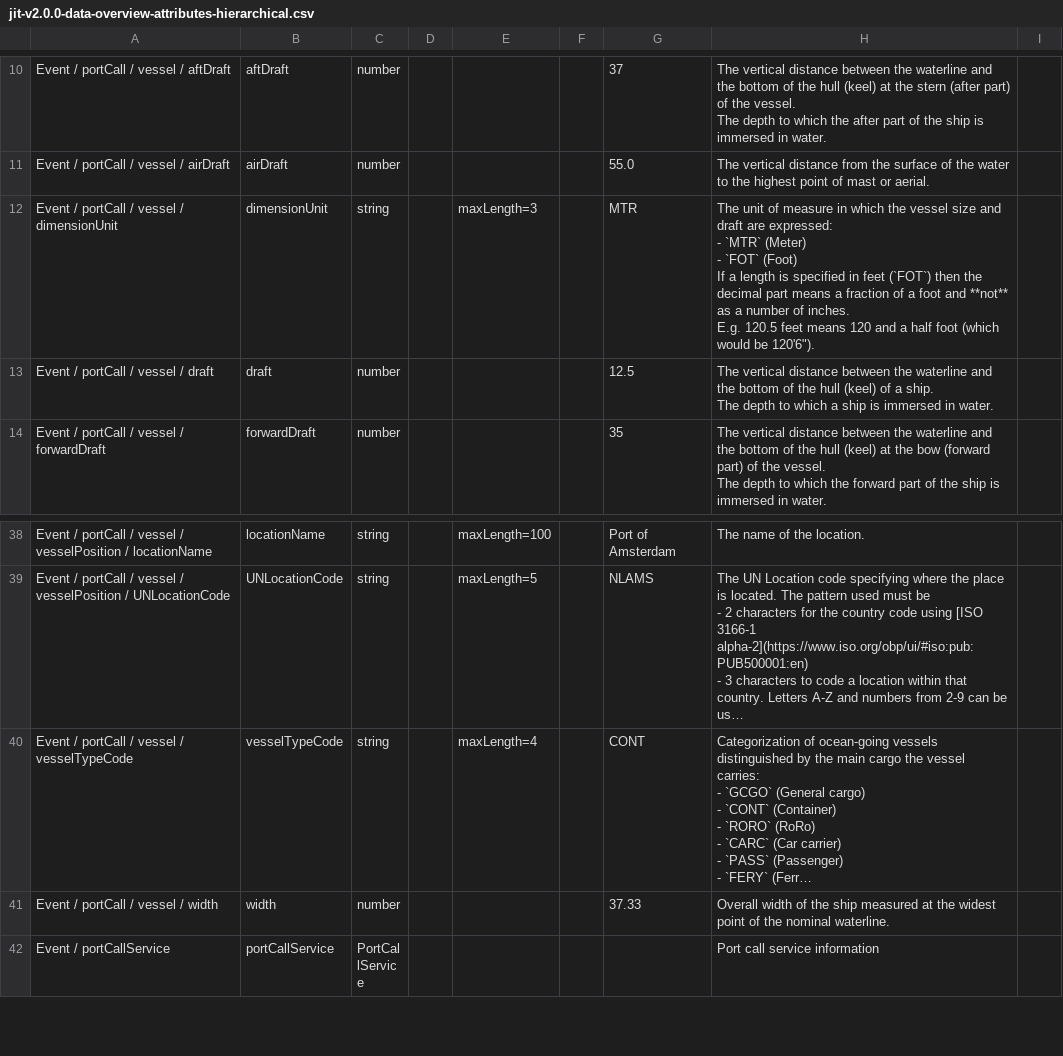
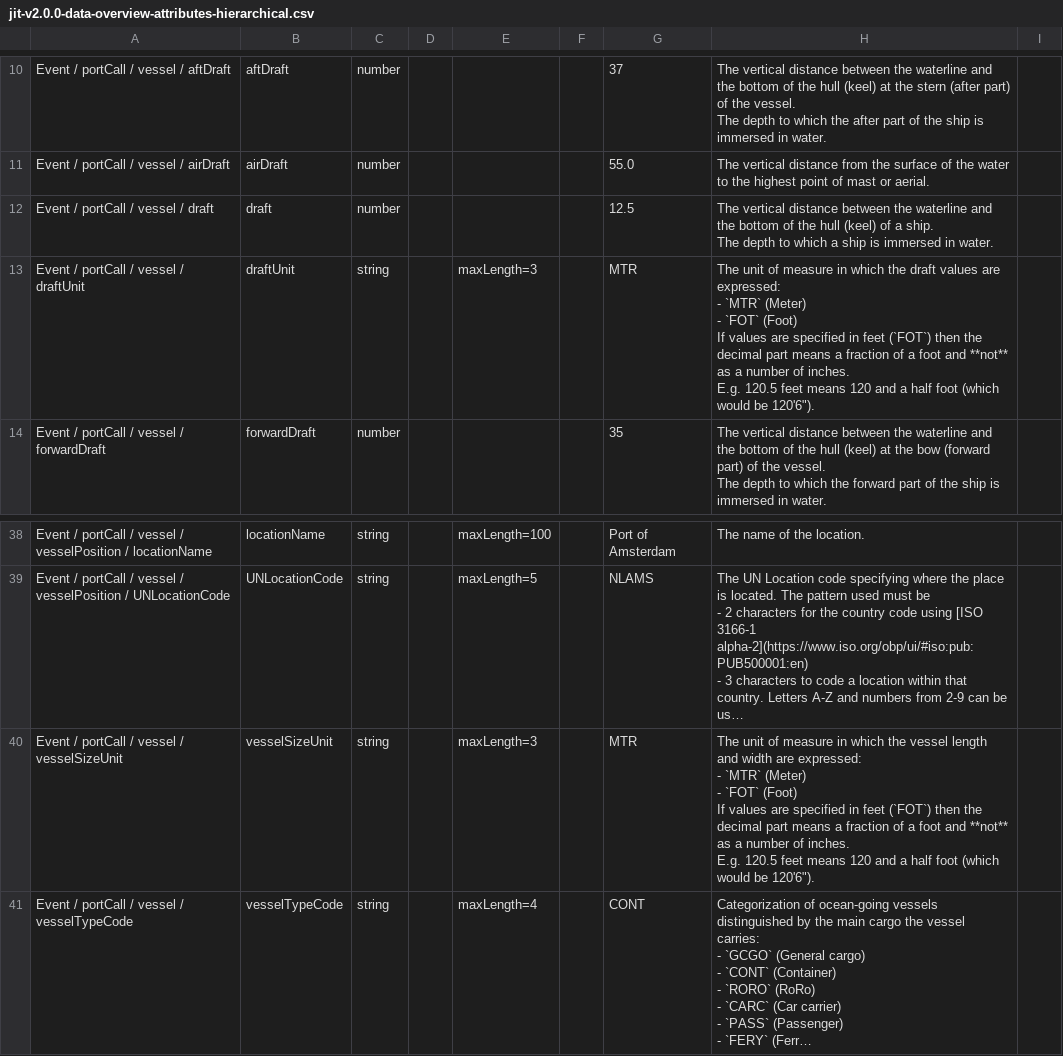
Before and after one commit to dcsaorg/Conformance-Gateway, a CSV file: specifications/generated-resources/standards/jit/v200/jit-v2.0.0-data-overview-attributes-hierarchical.csv, drawn as a sheet; only a part is shown, gaps mark what is left out; the shorter side is filled out with more unchanged rows; long unchanged cells end in …; removed rows and columns are numbered as before the commit, all else as after; ↵ is a line break in a cell; the diff names each change by its address in the sheet, - before the commit and + after, or states it on an @@ line.

Commit message:
JIT 200 separate vessel units

```diff
--- a/specifications/generated-resources/standards/jit/v200/jit-v2.0.0-data-overview-attributes-hierarchical.csv
+++ b/specifications/generated-resources/standards/jit/v200/jit-v2.0.0-data-overview-attributes-hierarchical.csv
-row 12: Event / portCall / vessel / dimensionUnit | dimensionUnit | string |  | maxLength=3 |  | MTR | The unit of measure in which the vessel size and draft are expressed: ↵ - `MTR` (Meter) ↵ - `FOT` (Foot) ↵ If a length is specified in feet (`FOT`) then the decimal part means a fraction of a foot and **not** as a number of inches. ↵ E.g. 120.5 feet means 120 and a half foot (which would be 120'6").
+row 13: Event / portCall / vessel / draftUnit | draftUnit | string |  | maxLength=3 |  | MTR | The unit of measure in which the draft values are expressed: ↵ - `MTR` (Meter) ↵ - `FOT` (Foot) ↵ If values are specified in feet (`FOT`) then the decimal part means a fraction of a foot and **not** as a number of inches. ↵ E.g. 120.5 feet means 120 and a half foot (which would be 120'6").
+row 40: Event / portCall / vessel / vesselSizeUnit | vesselSizeUnit | string |  | maxLength=3 |  | MTR | The unit of measure in which the vessel length and width are expressed: ↵ - `MTR` (Meter) ↵ - `FOT` (Foot) ↵ If values are specified in feet (`FOT`) then the decimal part means a fraction of a foot and **not** as a number of inches. ↵ E.g. 120.5 feet means 120 and a half foot (which would be 120'6").
```
Also changed, not shown: specifications/generated-resources/standards/jit/v200/jit-v2.0.0-data-overview-attributes-normalized.csv, specifications/generated-resources/standards/jit/v200/jit-v2.0.0-data-overview-query-parameters.csv, 2 other files.
